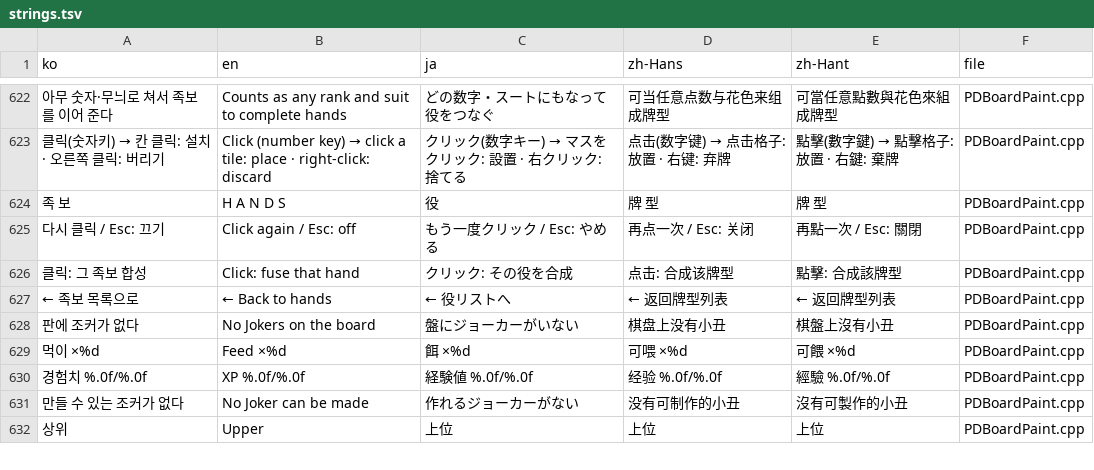
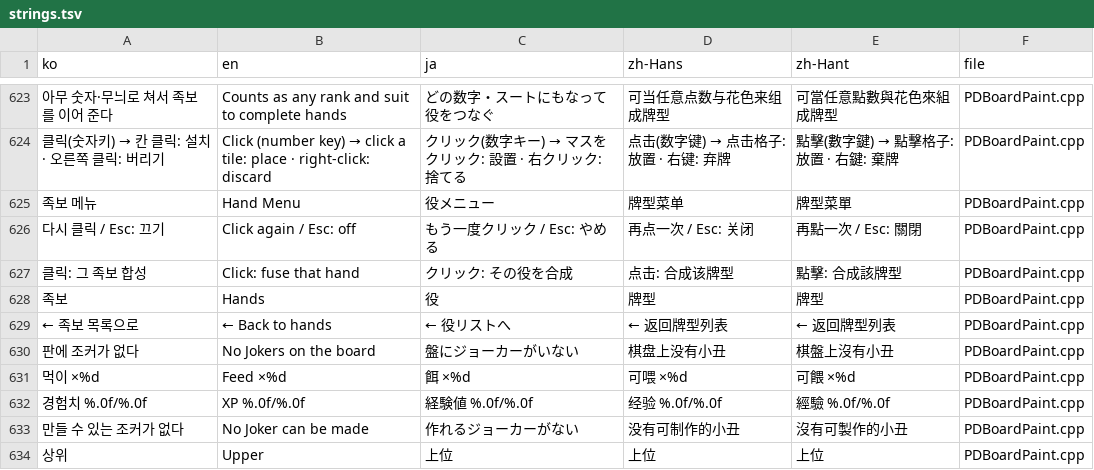
Before and after one commit to myLim820206/ProjectB, a TSV file: tools/lang/strings.tsv, drawn as a sheet; only a part is shown, gaps mark what is left out; removed rows and columns are numbered as before the commit, all else as after; the diff covers the shown part only; the diff names each change by its address in the sheet, - before the commit and + after, or states it on an @@ line.

```diff
--- a/tools/lang/strings.tsv
+++ b/tools/lang/strings.tsv
-row 624: 족 보 | H A N D S | 役 | 牌 型 | 牌 型 | PDBoardPaint.cpp
+row 625: 족보 메뉴 | Hand Menu | 役メニュー | 牌型菜单 | 牌型菜單 | PDBoardPaint.cpp
+row 628: 족보 | Hands | 役 | 牌型 | 牌型 | PDBoardPaint.cpp
```
Also changed, not shown: 7 added rows and 7 removed rows elsewhere in this file, 6 other files.
